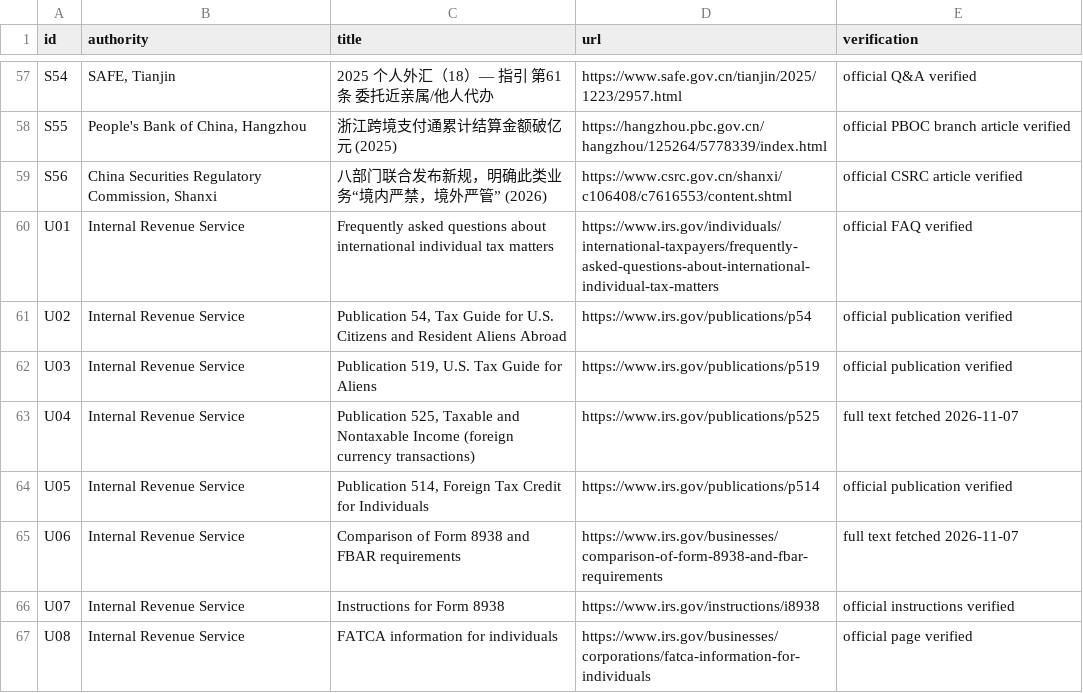
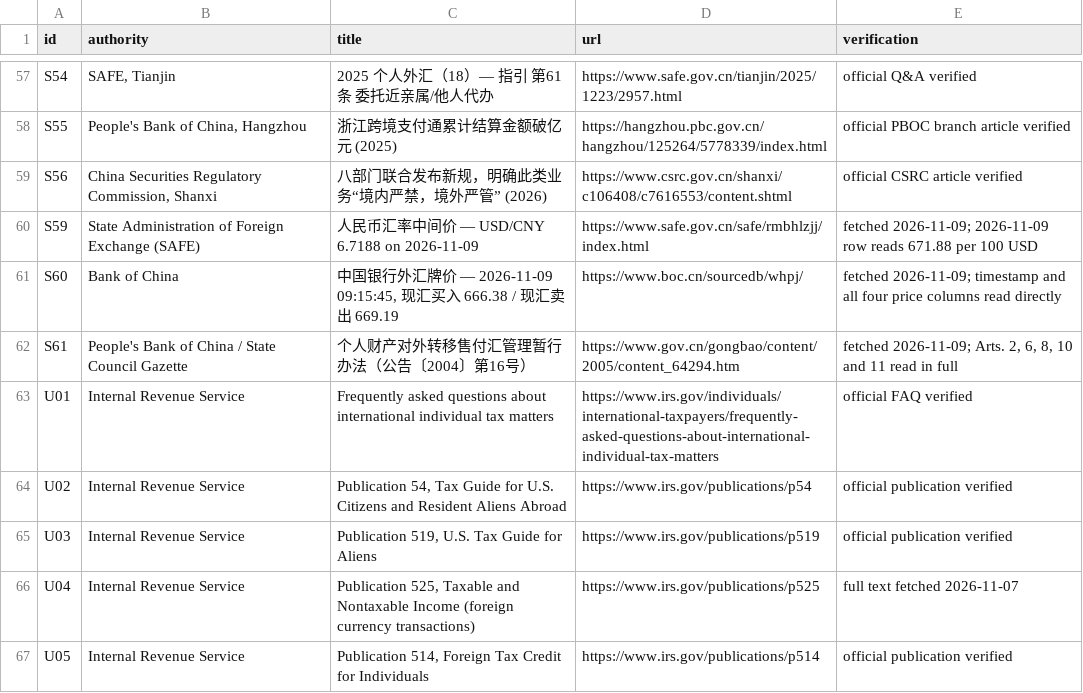
Before and after one commit to sassnarep3-star/China3, a CSV file: data/sources.csv, drawn as a sheet; only a part is shown, gaps mark what is left out; the shorter side is filled out with more unchanged rows; the diff names each change by its address in the sheet, - before the commit and + after, or states it on an @@ line.

Commit message:
research(cost): add SAFE parity + BOC board + PBOC 2004 sources, 8 new flags, cost section in exec summary
- S59/S60/S61 registered; 87 sources, 31 flags
- IR-024..IR-031 published on Flagged for Review
- corrected the S43 'no quota at all' wording to what S01/S03 establish
- CSVs written with LF so git diff --check is clean

Co-authored-by: arena-agent <297053741+arena-agent@users.noreply.github.com>

```diff
--- a/data/sources.csv
+++ b/data/sources.csv
+row 60: S59 | State Administration of Foreign Exchange (SAFE) | 人民币汇率中间价 — USD/CNY 6.7188 on 2026-11-09 | https://www.safe.gov.cn/safe/rmbhlzjj/index.html | fetched 2026-11-09; 2026-11-09 row reads 671.88 per 100 USD
+row 61: S60 | Bank of China | 中国银行外汇牌价 — 2026-11-09 09:15:45, 现汇买入 666.38 / 现汇卖出 669.19 | https://www.boc.cn/sourcedb/whpj/ | fetched 2026-11-09; timestamp and all four price columns read directly
+row 62: S61 | People's Bank of China / State Council Gazette | 个人财产对外转移售付汇管理暂行办法（公告〔2004〕第16号） | https://www.gov.cn/gongbao/content/2005/content_64294.htm | fetched 2026-11-09; Arts. 2, 6, 8, 10 and 11 read in full
```
Also changed, not shown: data/channels.csv, data/china_rules.csv, 10 other files.
